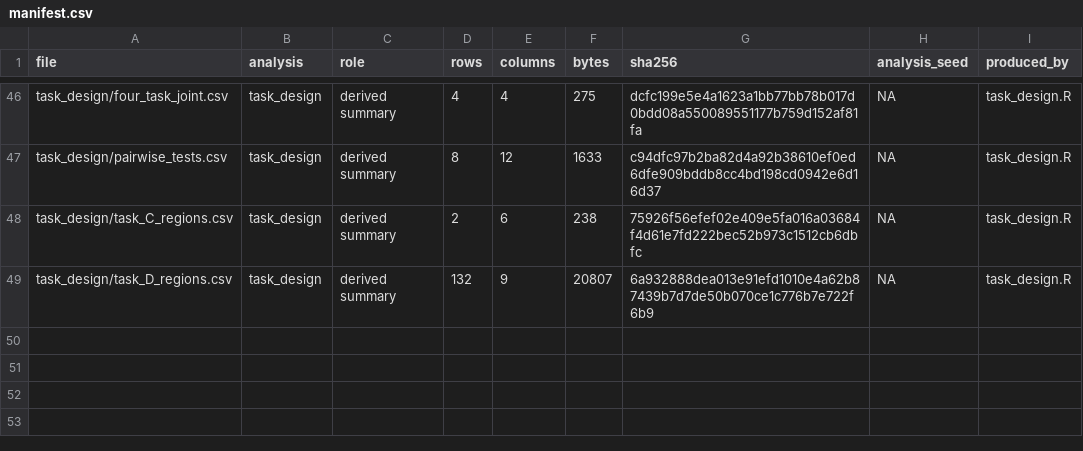
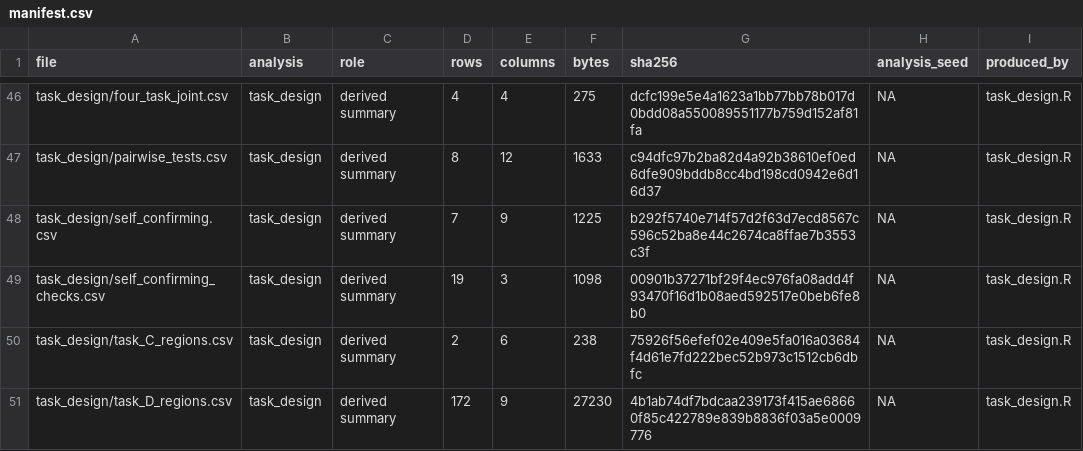
Before and after one commit to kennychechuanyu/rethinking_parameter_invariance, a CSV file: code/results/manifest.csv, drawn as a sheet; only a part is shown, gaps mark what is left out.

Commit message:
Add the self-confirming analysis and update the title and supplement

```diff
--- a/code/results/manifest.csv
+++ b/code/results/manifest.csv
@@ -47,3 +47,5 @@ task_design/four_task_joint.csv,task_design,derived summary,4,4,275,dcfc199e5e4a
 task_design/pairwise_tests.csv,task_design,derived summary,8,12,1633,c94dfc97b2ba82d4a92b38610ef0ed6dfe909bddb8cc4bd198cd0942e6d16d37,NA,task_design.R
+task_design/self_confirming.csv,task_design,derived summary,7,9,1225,b292f5740e714f57d2f63d7ecd8567c596c52ba8e44c2674ca8ffae7b3553c3f,NA,task_design.R
+task_design/self_confirming_checks.csv,task_design,derived summary,19,3,1098,00901b37271bf29f4ec976fa08add4f93470f16d1b08aed592517e0beb6fe8b0,NA,task_design.R
 task_design/task_C_regions.csv,task_design,derived summary,2,6,238,75926f56efef02e409e5fa016a03684f4d61e7fd222bec52b973c1512cb6dbfc,NA,task_design.R
-task_design/task_D_regions.csv,task_design,derived summary,132,9,20807,6a932888dea013e91efd1010e4a62b87439b7d7de50b070ce1c776b7e722f6b9,NA,task_design.R
+task_design/task_D_regions.csv,task_design,derived summary,172,9,27230,4b1ab74df7bdcaa239173f415ae68660f85c422789e839b8836f03a5e0009776,NA,task_design.R
```
Also changed, not shown: 12 other files.
